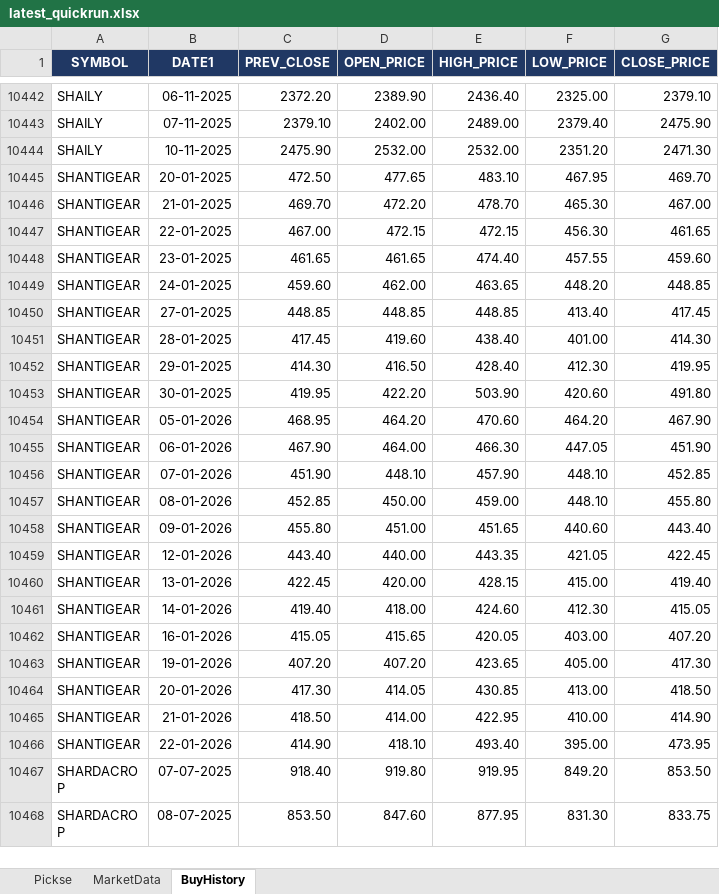
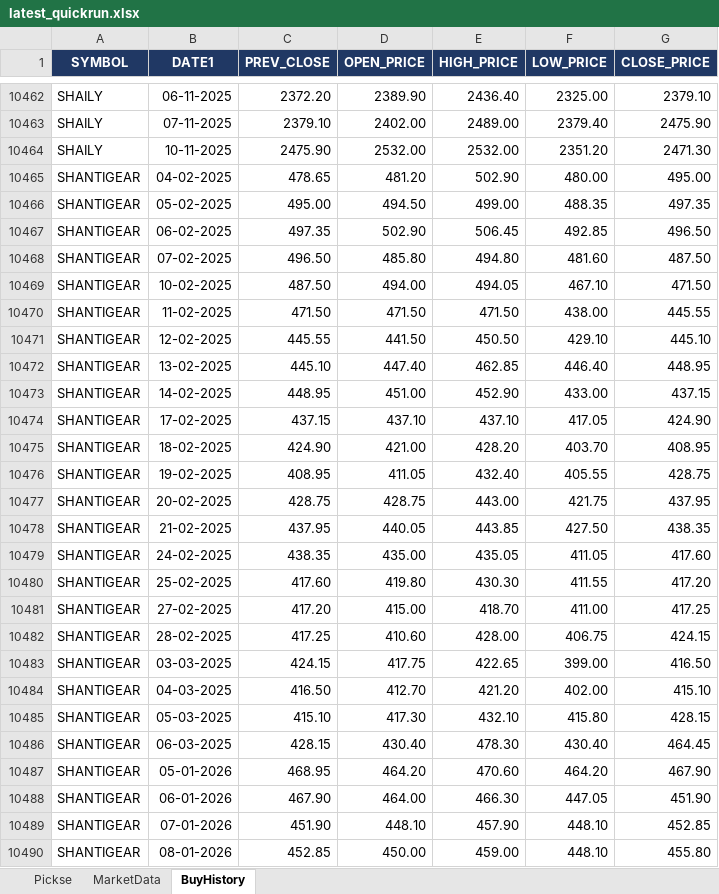
Before and after one commit to spurandhar0/nse-btst-dashboard, an Excel workbook: latest_quickrun.xlsx, sheet BuyHistory, drawn as a sheet; only a part is shown, gaps mark what is left out; the shorter side is filled out with more unchanged rows; values as stored, in another font and other column widths than the file's, no borders; removed rows and columns are numbered as before the commit, all else as after; the diff covers the shown part only; the diff names each change by its address in the sheet, - before the commit and + after, or states it on an @@ line.

```diff
--- a/latest_quickrun.xlsx (sheet BuyHistory)
+++ b/latest_quickrun.xlsx (sheet BuyHistory)
-row 10445: SHANTIGEAR | 20-01-2025 | 472.50 | 477.65 | 483.10 | 467.95 | 469.70
-row 10446: SHANTIGEAR | 21-01-2025 | 469.70 | 472.20 | 478.70 | 465.30 | 467.00
-row 10447: SHANTIGEAR | 22-01-2025 | 467.00 | 472.15 | 472.15 | 456.30 | 461.65
-row 10448: SHANTIGEAR | 23-01-2025 | 461.65 | 461.65 | 474.40 | 457.55 | 459.60
-row 10449: SHANTIGEAR | 24-01-2025 | 459.60 | 462.00 | 463.65 | 448.20 | 448.85
-row 10450: SHANTIGEAR | 27-01-2025 | 448.85 | 448.85 | 448.85 | 413.40 | 417.45
-row 10451: SHANTIGEAR | 28-01-2025 | 417.45 | 419.60 | 438.40 | 401.00 | 414.30
-row 10452: SHANTIGEAR | 29-01-2025 | 414.30 | 416.50 | 428.40 | 412.30 | 419.95
-row 10453: SHANTIGEAR | 30-01-2025 | 419.95 | 422.20 | 503.90 | 420.60 | 491.80
+row 10465: SHANTIGEAR | 04-02-2025 | 478.65 | 481.20 | 502.90 | 480.00 | 495.00
+row 10466: SHANTIGEAR | 05-02-2025 | 495.00 | 494.50 | 499.00 | 488.35 | 497.35
+row 10467: SHANTIGEAR | 06-02-2025 | 497.35 | 502.90 | 506.45 | 492.85 | 496.50
+row 10468: SHANTIGEAR | 07-02-2025 | 496.50 | 485.80 | 494.80 | 481.60 | 487.50
+row 10469: SHANTIGEAR | 10-02-2025 | 487.50 | 494.00 | 494.05 | 467.10 | 471.50
+row 10470: SHANTIGEAR | 11-02-2025 | 471.50 | 471.50 | 471.50 | 438.00 | 445.55
+row 10471: SHANTIGEAR | 12-02-2025 | 445.55 | 441.50 | 450.50 | 429.10 | 445.10
+row 10472: SHANTIGEAR | 13-02-2025 | 445.10 | 447.40 | 462.85 | 446.40 | 448.95
+row 10473: SHANTIGEAR | 14-02-2025 | 448.95 | 451.00 | 452.90 | 433.00 | 437.15
+row 10474: SHANTIGEAR | 17-02-2025 | 437.15 | 437.10 | 437.10 | 417.05 | 424.90
+row 10475: SHANTIGEAR | 18-02-2025 | 424.90 | 421.00 | 428.20 | 403.70 | 408.95
+row 10476: SHANTIGEAR | 19-02-2025 | 408.95 | 411.05 | 432.40 | 405.55 | 428.75
+row 10477: SHANTIGEAR | 20-02-2025 | 428.75 | 428.75 | 443.00 | 421.75 | 437.95
+row 10478: SHANTIGEAR | 21-02-2025 | 437.95 | 440.05 | 443.85 | 427.50 | 438.35
+row 10479: SHANTIGEAR | 24-02-2025 | 438.35 | 435.00 | 435.05 | 411.05 | 417.60
+row 10480: SHANTIGEAR | 25-02-2025 | 417.60 | 419.80 | 430.30 | 411.55 | 417.20
+row 10481: SHANTIGEAR | 27-02-2025 | 417.20 | 415.00 | 418.70 | 411.00 | 417.25
+row 10482: SHANTIGEAR | 28-02-2025 | 417.25 | 410.60 | 428.00 | 406.75 | 424.15
+row 10483: SHANTIGEAR | 03-03-2025 | 424.15 | 417.75 | 422.65 | 399.00 | 416.50
+row 10484: SHANTIGEAR | 04-03-2025 | 416.50 | 412.70 | 421.20 | 402.00 | 415.10
+row 10485: SHANTIGEAR | 05-03-2025 | 415.10 | 417.30 | 432.10 | 415.80 | 428.15
+row 10486: SHANTIGEAR | 06-03-2025 | 428.15 | 430.40 | 478.30 | 430.40 | 464.45
```
Also changed, not shown: 75 added rows and 42 removed rows elsewhere in this sheet, sheet Pickse, sheet MarketData, 2 other files.
